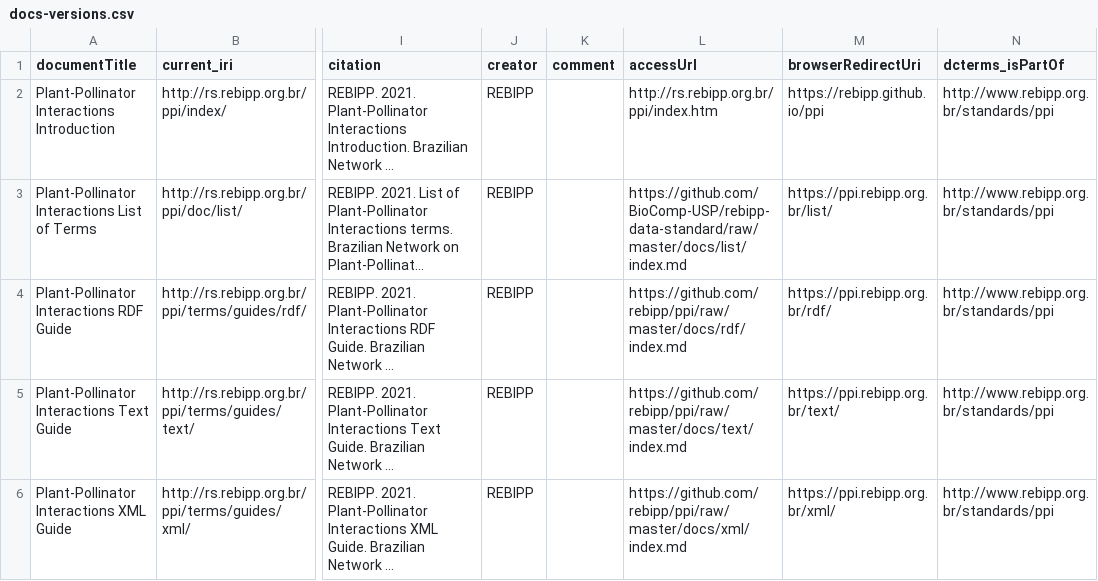
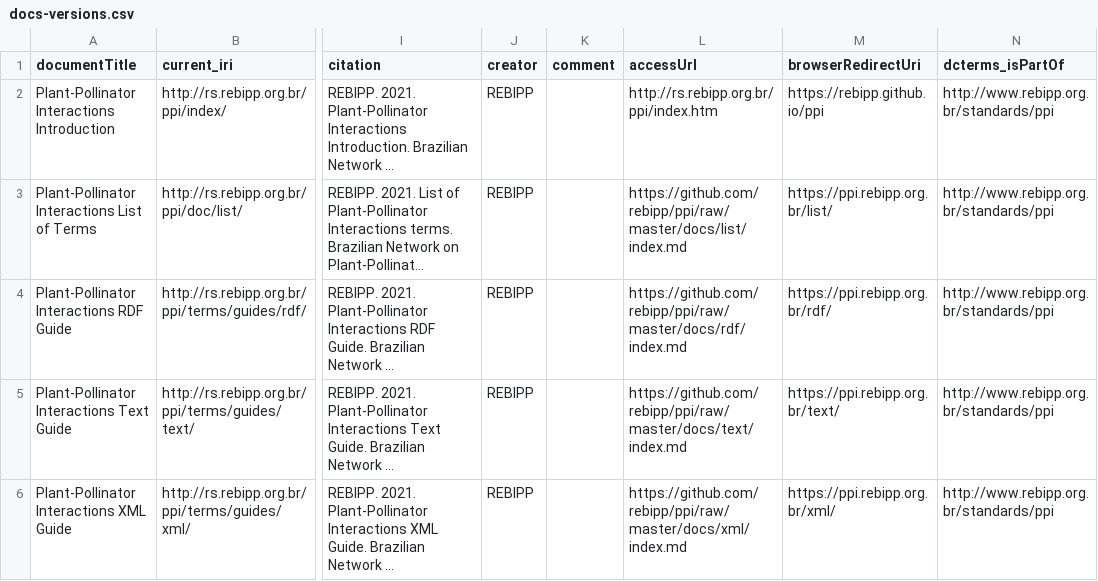
Before and after one commit to rebipp/rs.rebipp.org.br, a CSV file: docs-versions/docs-versions.csv, drawn as a sheet; only a part is shown, gaps mark what is left out; long unchanged cells end in …; the diff covers the shown part only; the diff names each change by its address in the sheet, - before the commit and + after, or states it on an @@ line.

```diff
--- a/docs-versions/docs-versions.csv
+++ b/docs-versions/docs-versions.csv
-L3 (accessUrl): https://github.com/BioComp-USP/rebipp-data-standard/raw/master/docs/list/index.md
+L3 (accessUrl): https://github.com/rebipp/ppi/raw/master/docs/list/index.md
```
Also changed, not shown: 2 added rows elsewhere in this file, docs-versions/docs-versions-formats.csv.
